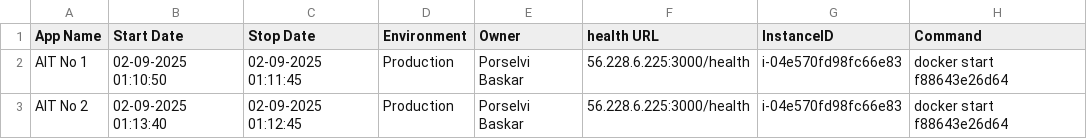
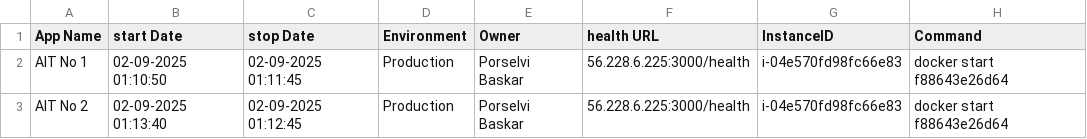
Before and after one commit to porselvibaskar786-oss/Demo, a CSV file: schedule.csv, drawn as a sheet.

Commit message:
Update schedule.csv

```diff
--- a/schedule.csv
+++ b/schedule.csv
@@ -1,2 +1,2 @@
-App Name,Start Date,Stop Date,Environment,Owner,health URL,InstanceID,Command
+App Name,start Date,stop Date,Environment,Owner,health URL,InstanceID,Command
 AIT No 1,02-09-2025 01:10:50,02-09-2025 01:11:45,Production,Porselvi Baskar,56.228.6.225:3000/health,i-04e570fd98fc66e83, docker start f88643e26d64
```
